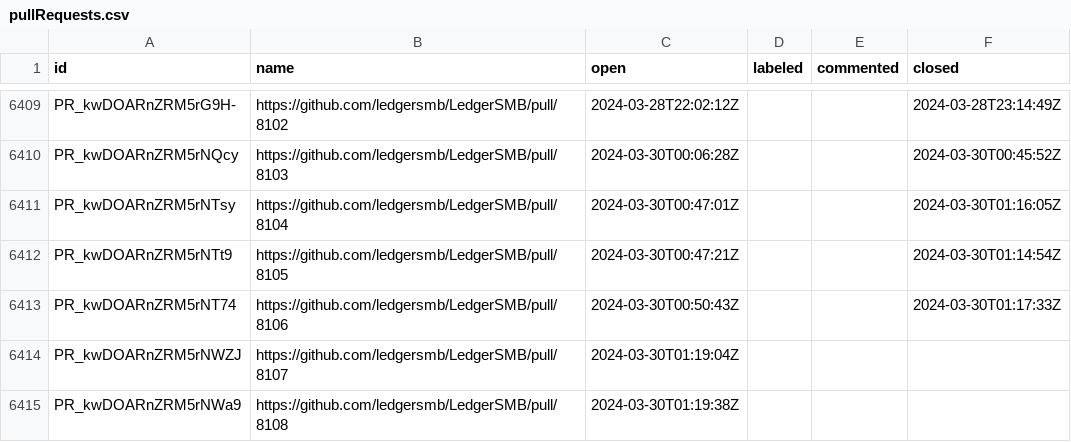
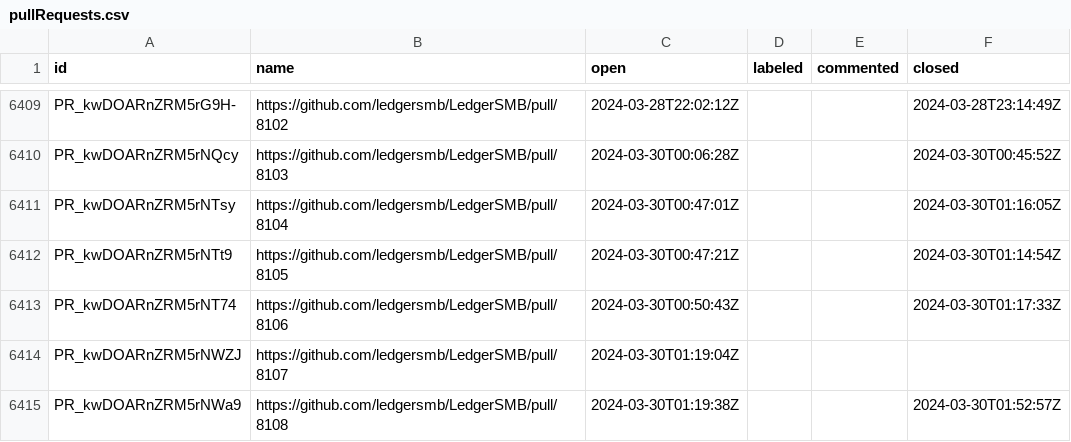
Before and after one commit to ledgersmb/ledgersmb-oselvar, a CSV file: data/ledgersmb/LedgerSMB/pullRequests.csv, drawn as a sheet; only a part is shown, gaps mark what is left out.

```diff
--- a/data/ledgersmb/LedgerSMB/pullRequests.csv
+++ b/data/ledgersmb/LedgerSMB/pullRequests.csv
@@ -6414,2 +6414,2 @@ PR_kwDOARnZRM5rNT74,https://github.com/ledgersmb/LedgerSMB/pull/8106,2024-03-30T
 PR_kwDOARnZRM5rNWZJ,https://github.com/ledgersmb/LedgerSMB/pull/8107,2024-03-30T01:19:04Z,,,
-PR_kwDOARnZRM5rNWa9,https://github.com/ledgersmb/LedgerSMB/pull/8108,2024-03-30T01:19:38Z,,,
+PR_kwDOARnZRM5rNWa9,https://github.com/ledgersmb/LedgerSMB/pull/8108,2024-03-30T01:19:38Z,,,2024-03-30T01:52:57Z
```
